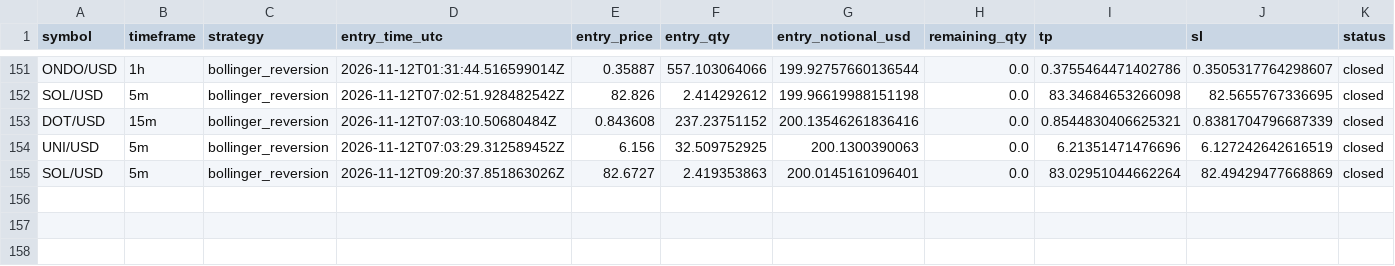
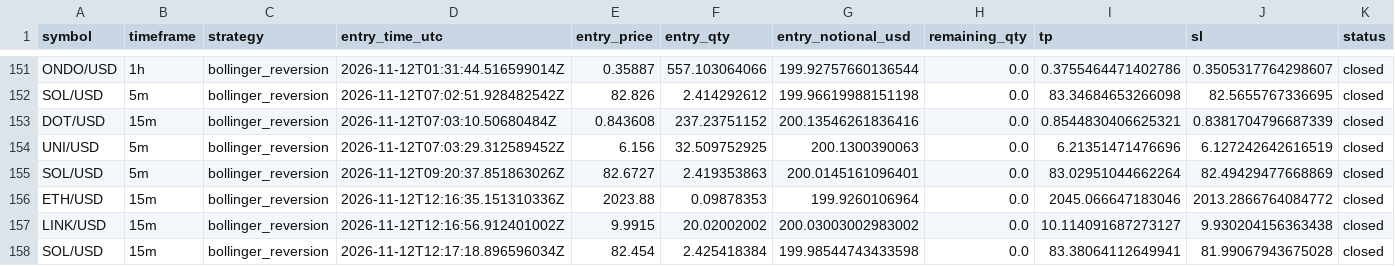
Before and after one commit to Rand0mUs3r-afk/CryptoStrategyLab, a CSV file: closed_trades.csv, drawn as a sheet; only a part is shown, gaps mark what is left out; rows hold the shown columns only; the diff names each change by its address in the sheet, - before the commit and + after, or states it on an @@ line.

```diff
--- a/closed_trades.csv
+++ b/closed_trades.csv
+row 156: ETH/USD | 15m | bollinger_reversion | 2026-11-12T12:16:35.151310336Z | 2023.88 | 0.09878353 | 199.9260106964 | 0.0 | 2045.066647183046 | 2013.2866764084772 | closed
+row 157: LINK/USD | 15m | bollinger_reversion | 2026-11-12T12:16:56.912401002Z | 9.9915 | 20.02002002 | 200.03003002983002 | 0.0 | 10.114091687273127 | 9.930204156363438 | closed
+row 158: SOL/USD | 15m | bollinger_reversion | 2026-11-12T12:17:18.896596034Z | 82.454 | 2.425418384 | 199.98544743433598 | 0.0 | 83.38064112649941 | 81.99067943675028 | closed
```
Also changed, not shown: entry_decisions.csv, open_positions.csv, 10 other files.
